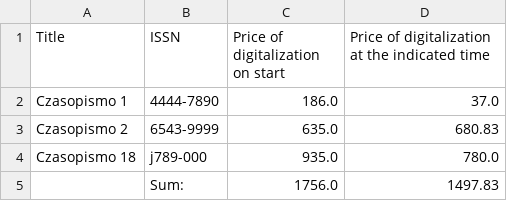
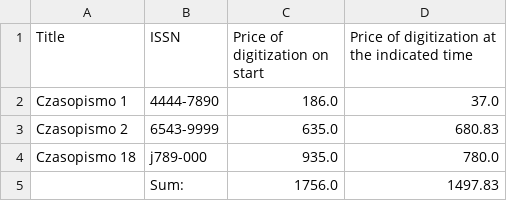
Before and after one commit to pani-izabela/Monitor-Magazines-Digitalization, a CSV file: bigReport.csv, drawn as a sheet.

Commit message:
change digitalization na digitization

```diff
--- a/bigReport.csv
+++ b/bigReport.csv
@@ -1,2 +1,2 @@
-Title; ISSN; Price of digitalization on start; Price of digitalization at the indicated time
+Title; ISSN; Price of digitization on start; Price of digitization at the indicated time
 Czasopismo 1; 4444-7890; 186.0; 37.0
```
Also changed, not shown: 10 other files.
